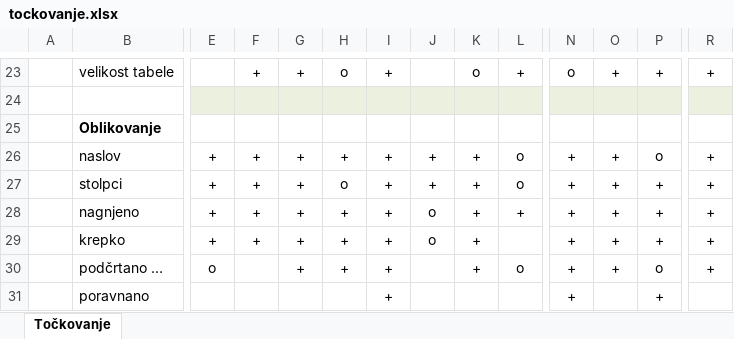
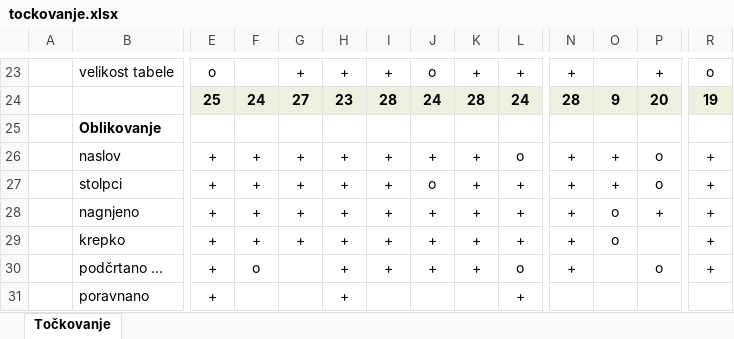
Before and after one commit to Hana-Perman/racunalniski-praktikum, an Excel workbook: 10-razpredelnice/tockovanje.xlsx, sheet Točkovanje, drawn as a sheet; only a part is shown, gaps mark what is left out; values as stored, in another font and other column widths than the file's, no borders; rows hold the shown columns only; the diff covers the shown part only; the diff names each change by its address in the sheet, - before the commit and + after, or states it on an @@ line.

```diff
--- a/10-razpredelnice/tockovanje.xlsx (sheet Točkovanje)
+++ b/10-razpredelnice/tockovanje.xlsx (sheet Točkovanje)
-E23: (empty)
+E23: o
-F23: +
+F23: (empty)
-H23: o
+H23: +
-J23: (empty)
+J23: o
-K23: o
+K23: +
-N23: o
+N23: +
-O23: +
+O23: (empty)
-R23: +
+R23: o
-row 24: (empty)
+row 24:  |  | 25 | 24 | 27 | 23 | 28 | 24 | 28 | 24 | 28 | 9 | 20 | 19
-H27: o
+H27: +
-J27: +
+J27: o
-L27: o
+L27: +
-P27: +
+P27: o
-J28:J29: o
+J28:J29: +
-O28:O29: +
+O28:O29: o
-L29: (empty)
+L29: +
-P29: +
+P29: (empty)
-E30: o
+E30: +
-F30: (empty)
+F30: o
-G30: +
+G30: (empty)
-J30: (empty)
+J30: +
-O30: +
+O30: (empty)
-E31: (empty)
+E31: +
-H31: (empty)
+H31: +
-I31: +
+I31: (empty)
-L31: (empty)
+L31: +
-N31: +
+N31: (empty)
-P31: +
+P31: (empty)
```
Also changed, not shown: 2 added rows, 2 removed rows and 215 edited cells elsewhere in this sheet, 1 other file.
